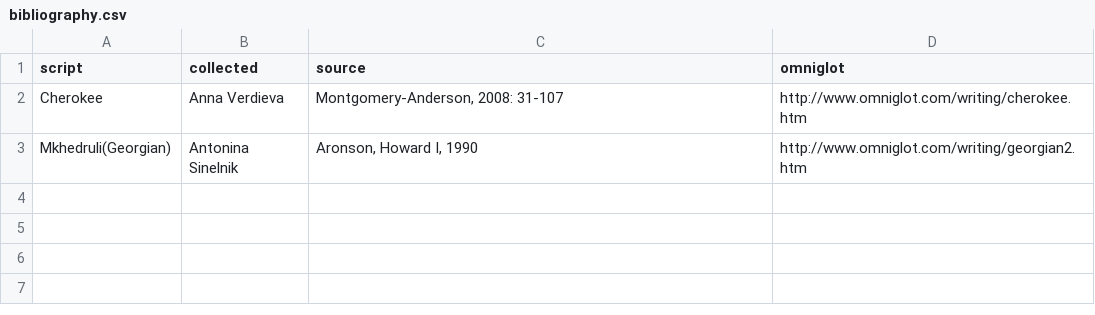
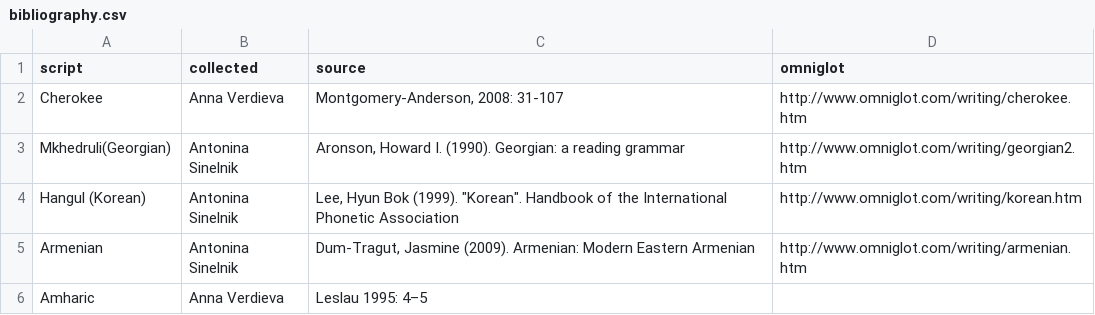
Before and after one commit to agricolamz/wwsd, a CSV file: bibliography.csv, drawn as a sheet.

```diff
--- a/bibliography.csv
+++ b/bibliography.csv
@@ -2,2 +2,5 @@ script	collected	source	omniglot
 Cherokee	Anna Verdieva	Montgomery-Anderson, 2008: 31-107	http://www.omniglot.com/writing/cherokee.htm
-Mkhedruli(Georgian)	Antonina Sinelnik	Aronson, Howard I, 1990	http://www.omniglot.com/writing/georgian2.htm
+Mkhedruli(Georgian)	Antonina Sinelnik	Aronson, Howard I. (1990). Georgian: a reading grammar	http://www.omniglot.com/writing/georgian2.htm
+Hangul (Korean)	Antonina Sinelnik	"Lee, Hyun Bok (1999). ""Korean"". Handbook of the International Phonetic Association"	http://www.omniglot.com/writing/korean.htm
+Armenian	Antonina Sinelnik	Dum-Tragut, Jasmine (2009). Armenian: Modern Eastern Armenian	http://www.omniglot.com/writing/armenian.htm
+Amharic	Anna Verdieva	Leslau 1995: 4–5	
```
Also changed, not shown: 3 other files.
